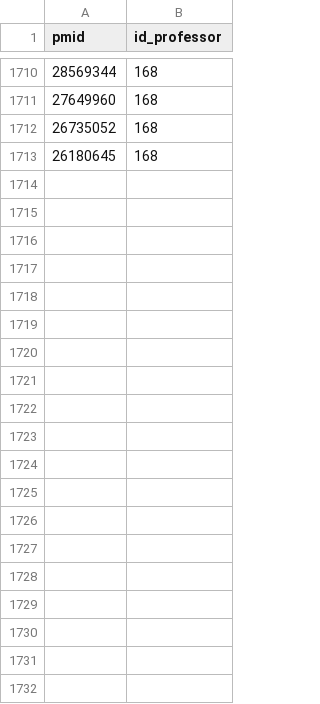
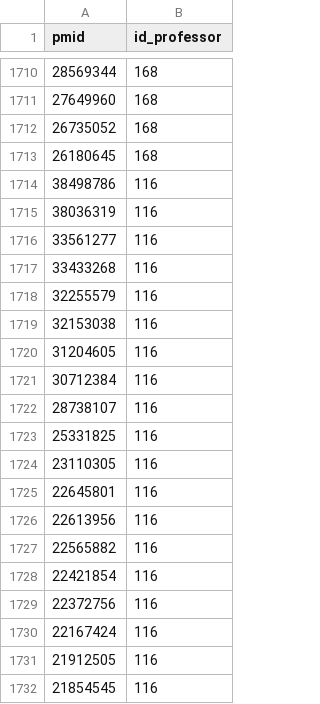
Before and after one commit to rdcar/OdontoPub, a CSV file: vinculos.csv, drawn as a sheet; only a part is shown, gaps mark what is left out; the diff covers the shown part only; the diff names each change by its address in the sheet, - before the commit and + after, or states it on an @@ line.

```diff
--- a/vinculos.csv
+++ b/vinculos.csv
+row 1714: 38498786 | 116
+row 1715: 38036319 | 116
+row 1716: 33561277 | 116
+row 1717: 33433268 | 116
+row 1718: 32255579 | 116
+row 1719: 32153038 | 116
+row 1720: 31204605 | 116
+row 1721: 30712384 | 116
+row 1722: 28738107 | 116
+row 1723: 25331825 | 116
+row 1724: 23110305 | 116
+row 1725: 22645801 | 116
+row 1726: 22613956 | 116
+row 1727: 22565882 | 116
+row 1728: 22421854 | 116
+row 1729: 22372756 | 116
+row 1730: 22167424 | 116
+row 1731: 21912505 | 116
+row 1732: 21854545 | 116
```
Also changed, not shown: 19 added rows elsewhere in this file, professores.csv, 3 other files.
